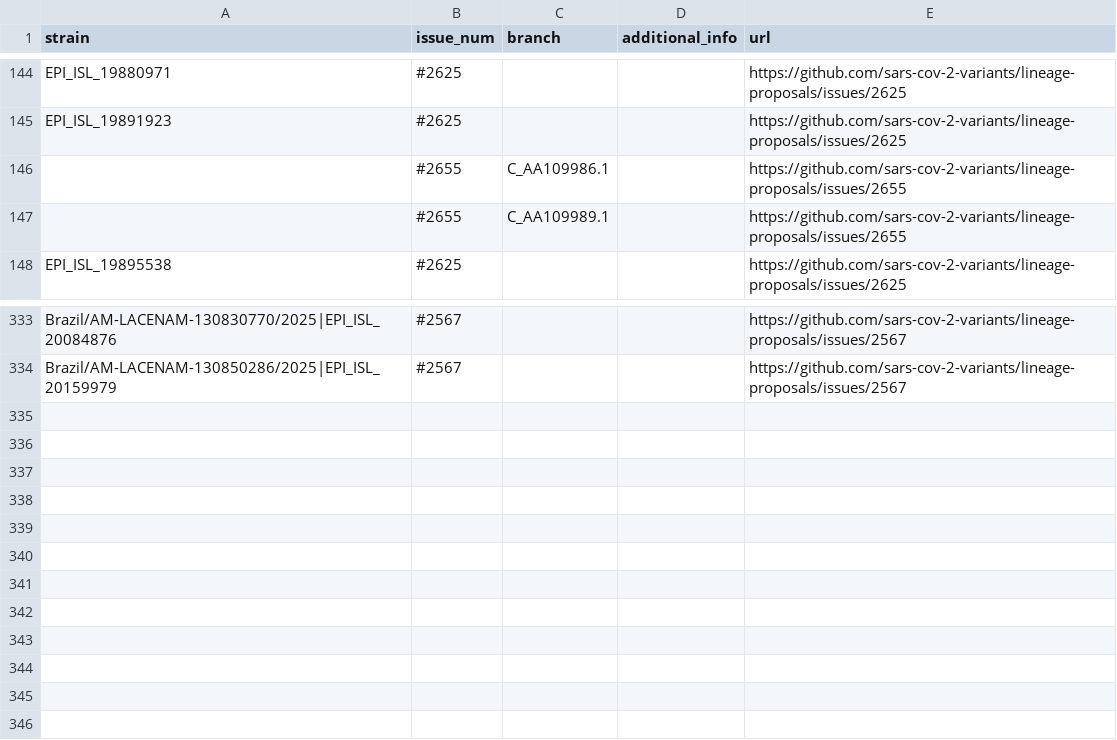
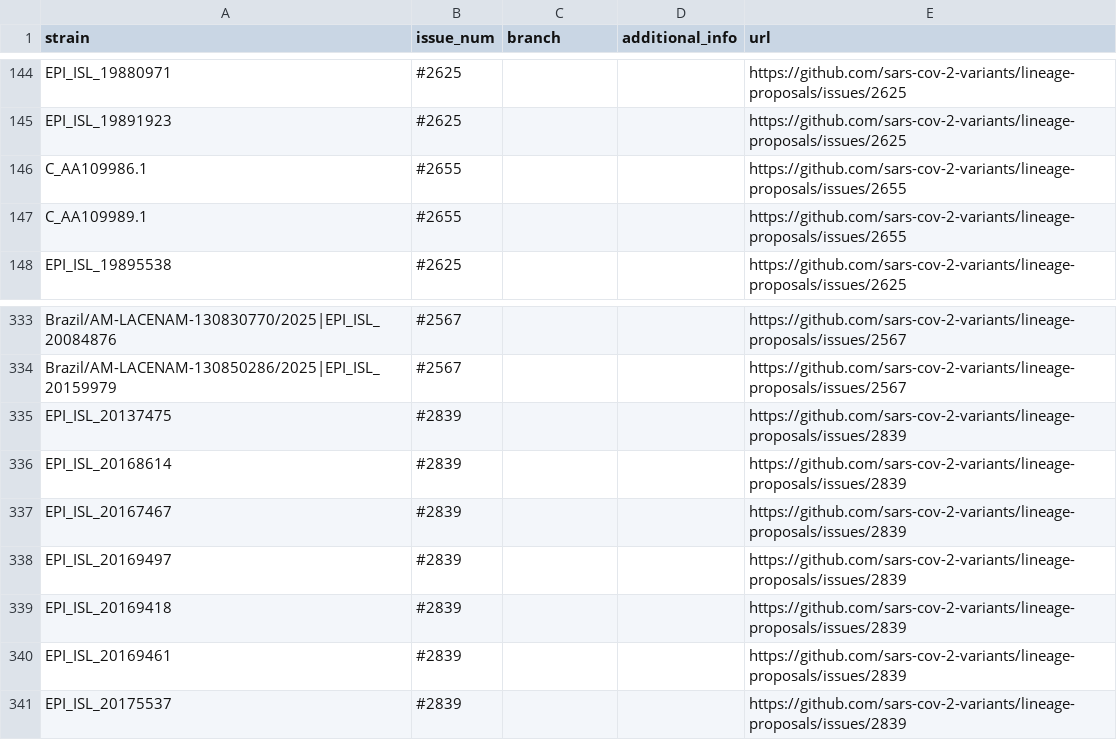
Before and after one commit to sars-cov-2-variants/lineage-proposals, a TSV file: recombinants.tsv, drawn as a sheet; only a part is shown, gaps mark what is left out.

```diff
--- a/recombinants.tsv
+++ b/recombinants.tsv
@@ -145,4 +145,4 @@ EPI_ISL_19880971	#2625			https://github.com/sars-cov-2-variants/lineage-proposal
 EPI_ISL_19891923	#2625			https://github.com/sars-cov-2-variants/lineage-proposals/issues/2625
-	#2655	C_AA109986.1		https://github.com/sars-cov-2-variants/lineage-proposals/issues/2655
-	#2655	C_AA109989.1		https://github.com/sars-cov-2-variants/lineage-proposals/issues/2655
+C_AA109986.1	#2655			https://github.com/sars-cov-2-variants/lineage-proposals/issues/2655
+C_AA109989.1	#2655			https://github.com/sars-cov-2-variants/lineage-proposals/issues/2655
 EPI_ISL_19895538	#2625			https://github.com/sars-cov-2-variants/lineage-proposals/issues/2625
@@ -334 +334,8 @@ Brazil/AM-LACENAM-130830770/2025|EPI_ISL_20084876	#2567			https://github.com/sar
 Brazil/AM-LACENAM-130850286/2025|EPI_ISL_20159979	#2567			https://github.com/sars-cov-2-variants/lineage-proposals/issues/2567
+EPI_ISL_20137475	#2839			https://github.com/sars-cov-2-variants/lineage-proposals/issues/2839
+EPI_ISL_20168614	#2839			https://github.com/sars-cov-2-variants/lineage-proposals/issues/2839
+EPI_ISL_20167467	#2839			https://github.com/sars-cov-2-variants/lineage-proposals/issues/2839
+EPI_ISL_20169497	#2839			https://github.com/sars-cov-2-variants/lineage-proposals/issues/2839
+EPI_ISL_20169418	#2839			https://github.com/sars-cov-2-variants/lineage-proposals/issues/2839
+EPI_ISL_20169461	#2839			https://github.com/sars-cov-2-variants/lineage-proposals/issues/2839
+EPI_ISL_20175537	#2839			https://github.com/sars-cov-2-variants/lineage-proposals/issues/2839
```
Also changed, not shown: 1 other file.
